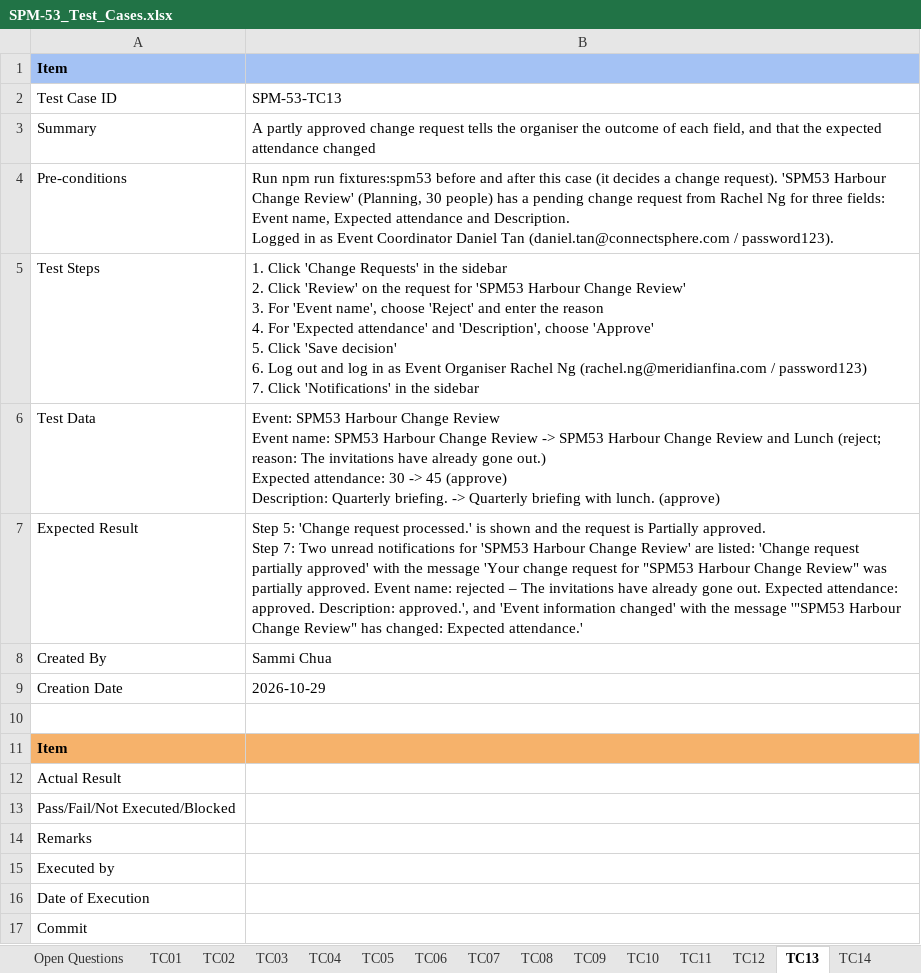
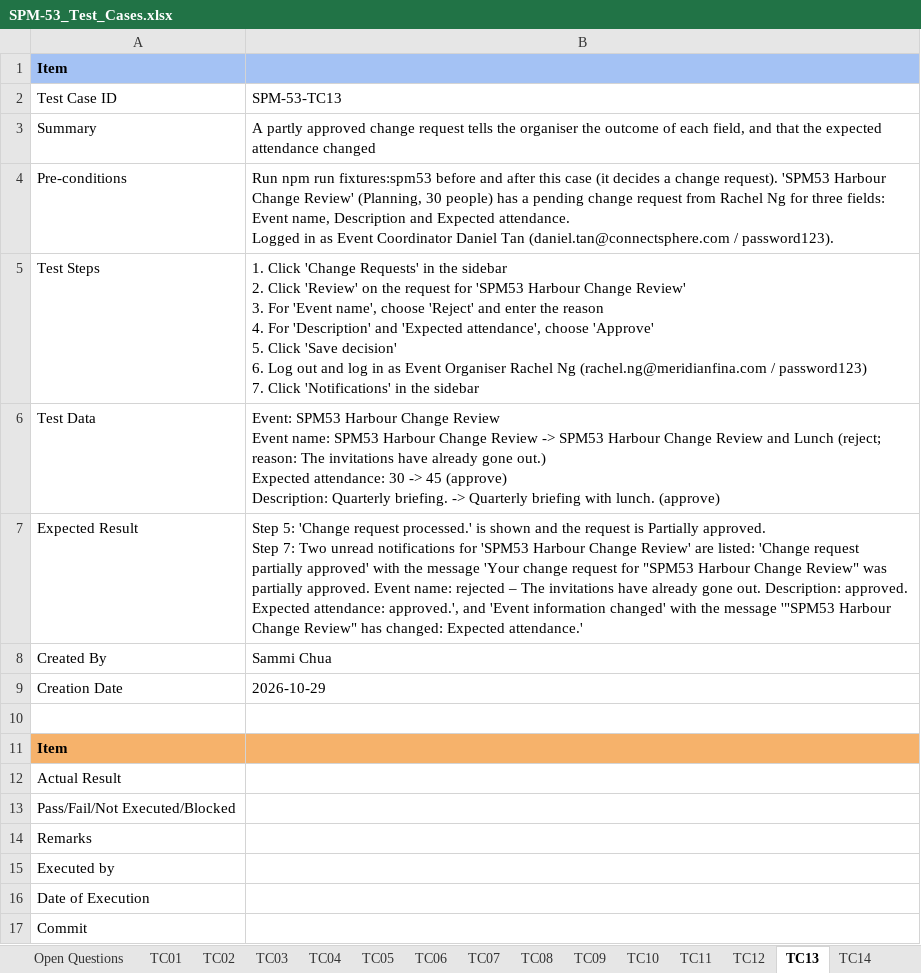
Before and after one commit to kchoongg/IS212, an Excel workbook: docs/test-cases/SPM-53_Test_Cases.xlsx, sheet TC13, drawn as a sheet; values as stored, in another font and other column widths than the file's, no borders; ↵ is a line break in a cell; the diff names each change by its address in the sheet, - before the commit and + after, or states it on an @@ line.

```diff
--- a/docs/test-cases/SPM-53_Test_Cases.xlsx (sheet TC13)
+++ b/docs/test-cases/SPM-53_Test_Cases.xlsx (sheet TC13)
-B4: …Event name, Expected attendance and Description. ↵ Logged in…
+B4: …Event name, Description and Expected attendance. ↵ Logged in…
-B5: …4. For 'Expected attendance' and 'Description', choose 'Approve'…
+B5: …4. For 'Description' and 'Expected attendance', choose 'Approve'…
-B7: …gone out. Expected attendance: approved. Description: approved.', and…
+B7: …gone out. Description: approved. Expected attendance: approved.', and…
```
Also changed, not shown: sheet TC10, sheet Open Questions, sheet Summary, 11 other files.
